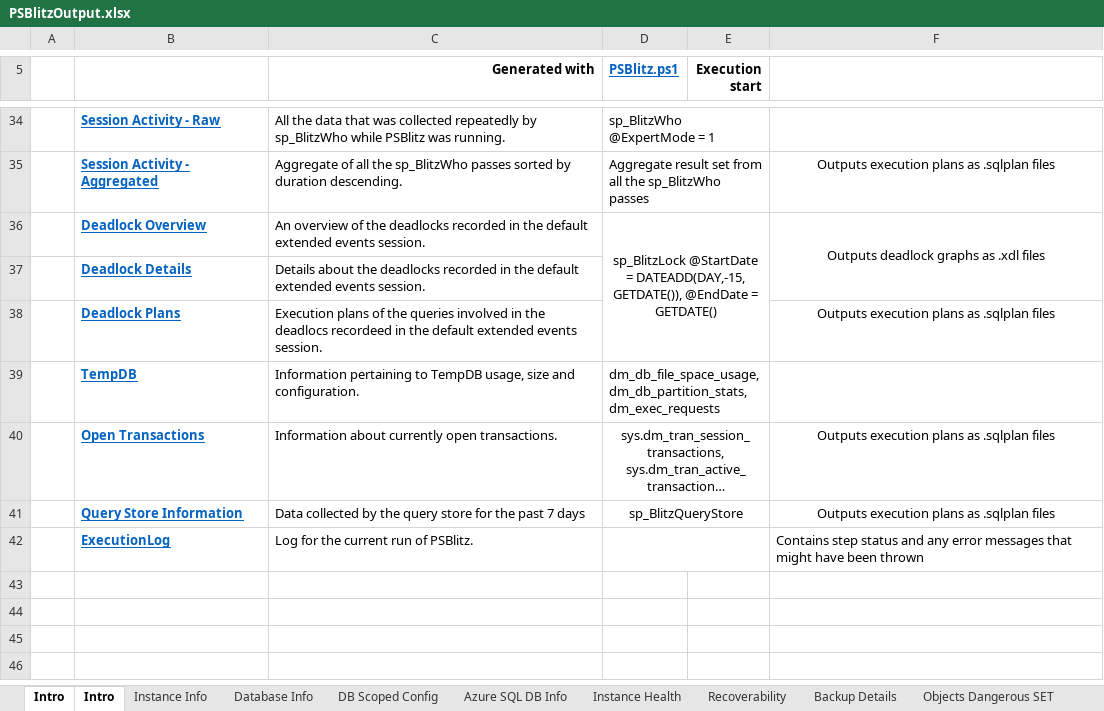
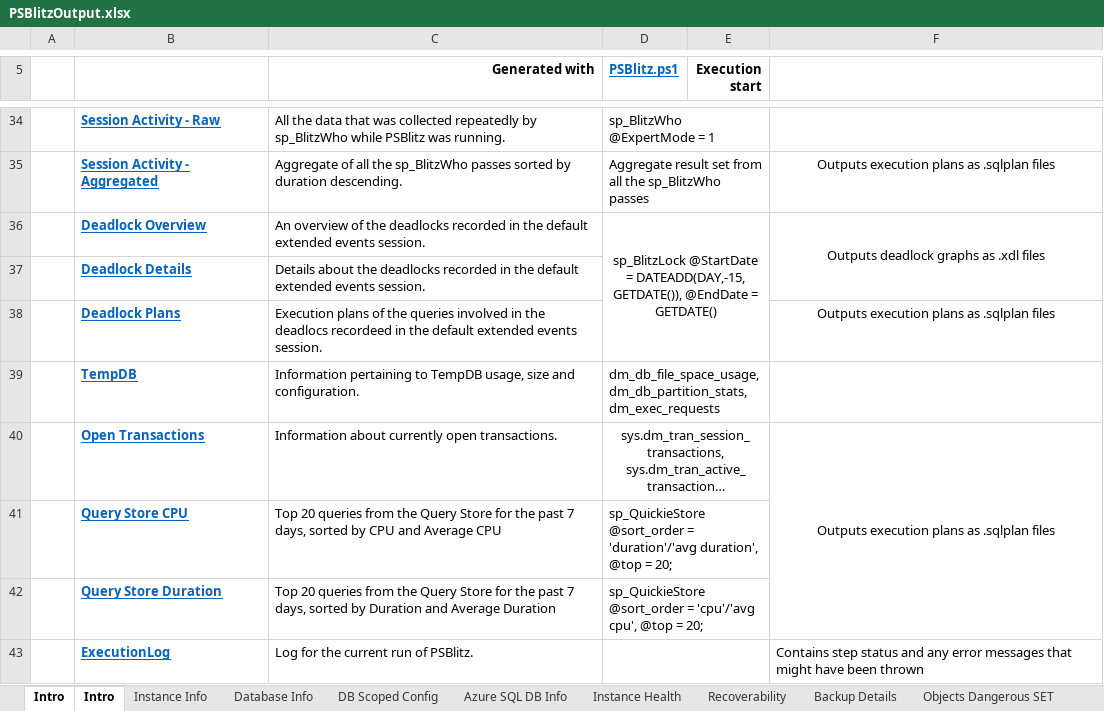
Before and after one commit to VladDBA/PSBlitz, an Excel workbook: Resources/PSBlitzOutput.xlsx, sheet Intro, drawn as a sheet; only a part is shown, gaps mark what is left out; long unchanged cells end in …; values as stored, in another font and other column widths than the file's, no borders; removed rows and columns are numbered as before the commit, all else as after; the diff names each change by its address in the sheet, - before the commit and + after, or states it on an @@ line.

```diff
--- a/Resources/PSBlitzOutput.xlsx (sheet Intro)
+++ b/Resources/PSBlitzOutput.xlsx (sheet Intro)
+F40:F42 merged
-row 41:  | Query Store Information | Data collected by the query store for the past 7 days | sp_BlitzQueryStore |  | Outputs execution plans as .sqlplan files
+row 41:  | Query Store CPU | Top 20 queries from the Query Store for the past 7 days, sorted by CPU and Average CPU | sp_QuickieStore @sort_order = 'duration'/'avg duration', @top = 20;
+row 42:  | Query Store Duration | Top 20 queries from the Query Store for the past 7 days, sorted by Duration and Average Duration | sp_QuickieStore @sort_order = 'cpu'/'avg cpu', @top = 20;
```
Also changed, not shown: 1 other file.
